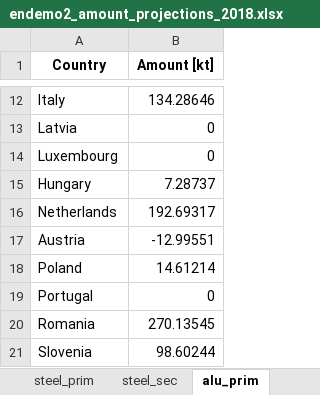
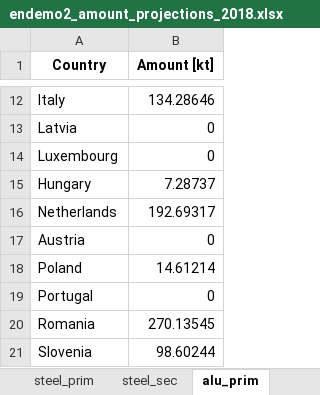
Before and after one commit to tum-ens/endemo, an Excel workbook: output/endemo2_amount_projections_2018.xlsx, sheet alu_prim, drawn as a sheet; only a part is shown, gaps mark what is left out; values as stored, in another font and other column widths than the file's, no borders; the diff names each change by its address in the sheet, - before the commit and + after, or states it on an @@ line.

```diff
--- a/output/endemo2_amount_projections_2018.xlsx (sheet alu_prim)
+++ b/output/endemo2_amount_projections_2018.xlsx (sheet alu_prim)
-B17 (Amount [kt]): -12.99551
+B17 (Amount [kt]): 0
```
Also changed, not shown: sheet steel_prim, sheet copper_prim, sheet copper_sec, output/endemo2_coefficients_production.xlsx, output/endemo2_gdp_projections_2018.xlsx, 4 other files.
